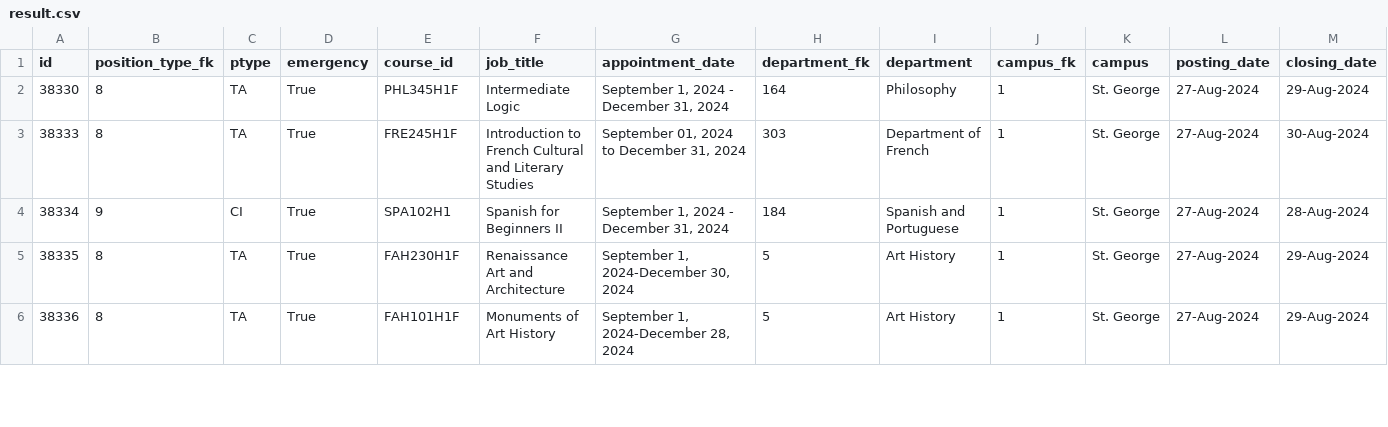
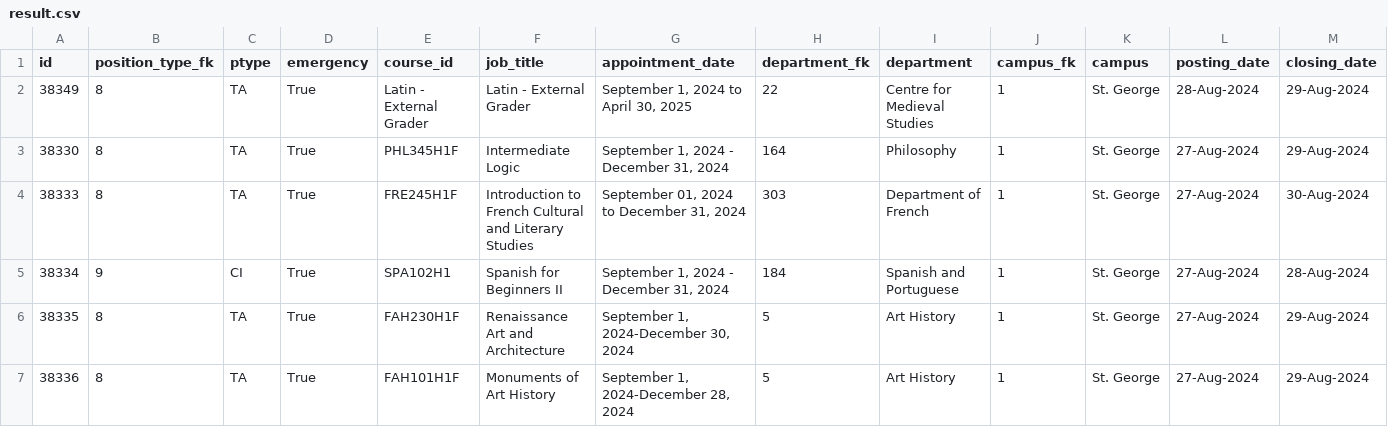
Before and after one commit to Nathan903/unit1.hrandequity.utoronto.ca, a CSV file: result.csv, drawn as a sheet; only a part is shown; rows hold the shown columns only; the diff names each change by its address in the sheet, - before the commit and + after, or states it on an @@ line.

```diff
--- a/result.csv
+++ b/result.csv
+row 2: 38349 | 8 | TA | True | Latin - External Grader | Latin - External Grader | September 1, 2024 to April 30, 2025 | 22 | Centre for Medieval Studies | 1 | St. George | 28-Aug-2024 | 29-Aug-2024
```
Also changed, not shown: 1 other file.
